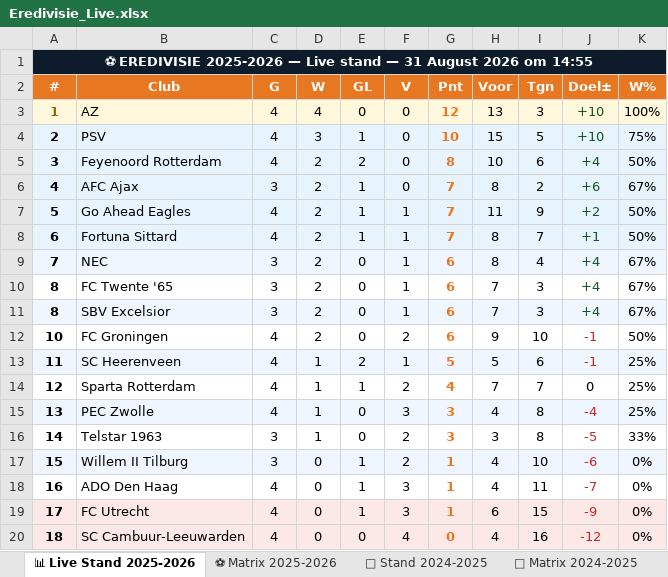
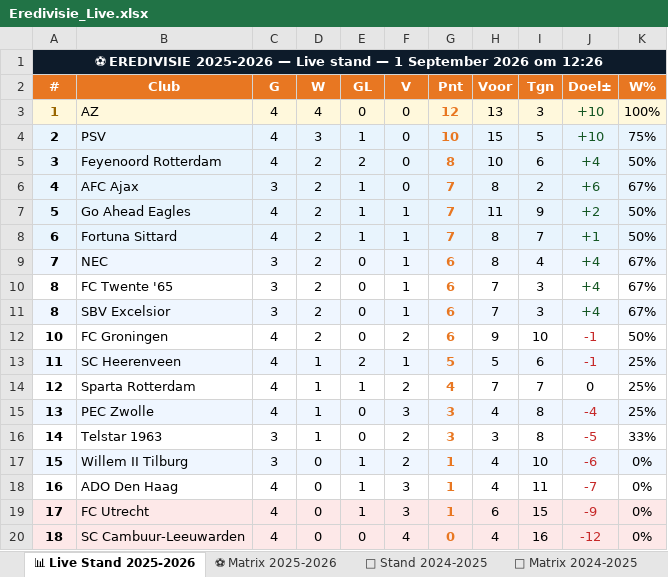
Before and after one commit to Graceland1502/Eredivisie, an Excel workbook: Eredivisie_Live.xlsx, sheet 📊 Live Stand 2025-2026, drawn as a sheet; values as stored, in another font and other column widths than the file's, no borders; the diff names each change by its address in the sheet, - before the commit and + after, or states it on an @@ line.

```diff
--- a/Eredivisie_Live.xlsx (sheet 📊 Live Stand 2025-2026)
+++ b/Eredivisie_Live.xlsx (sheet 📊 Live Stand 2025-2026)
-A1 (#): …stand — 31 August 2026 om 14:55
+A1 (#): …stand — 1 September 2026 om 12:26
```
Also changed, not shown: sheet ⚽ Matrix 2025-2026.
